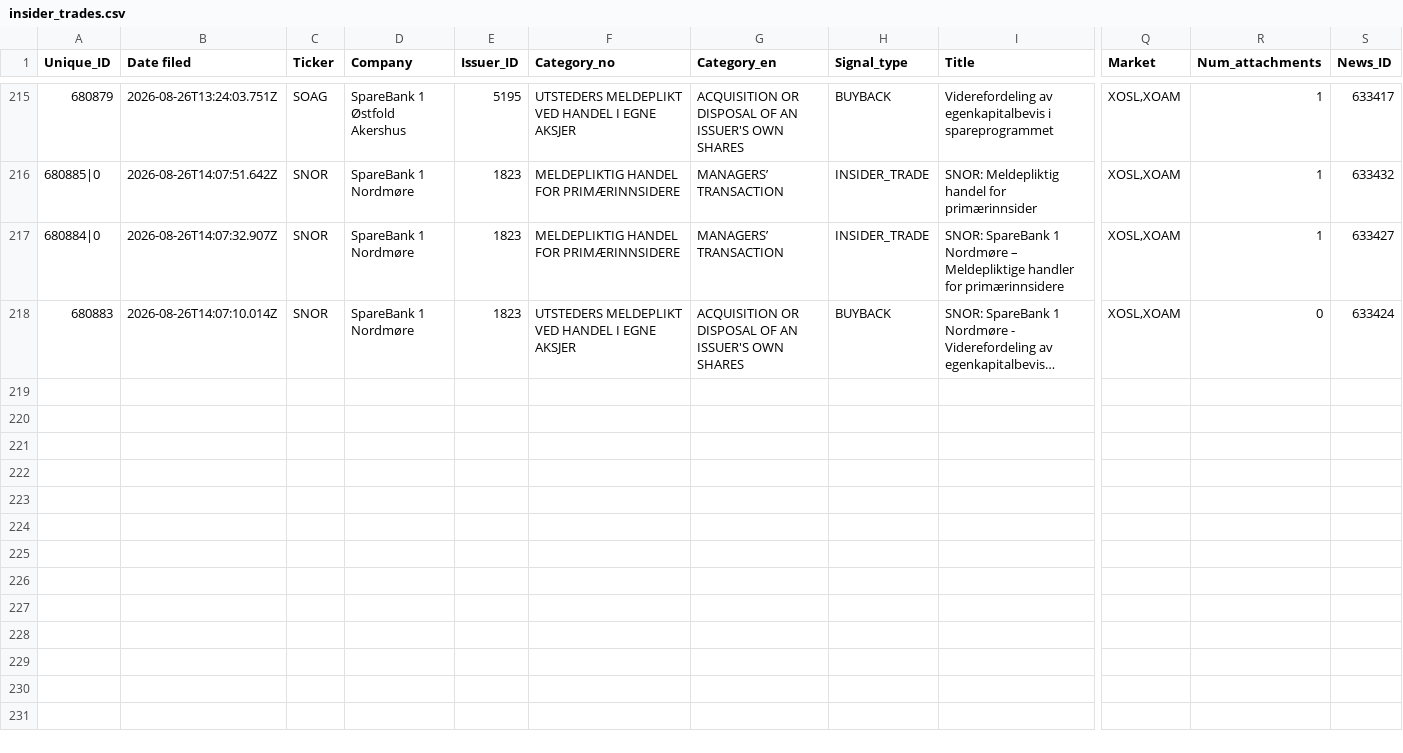
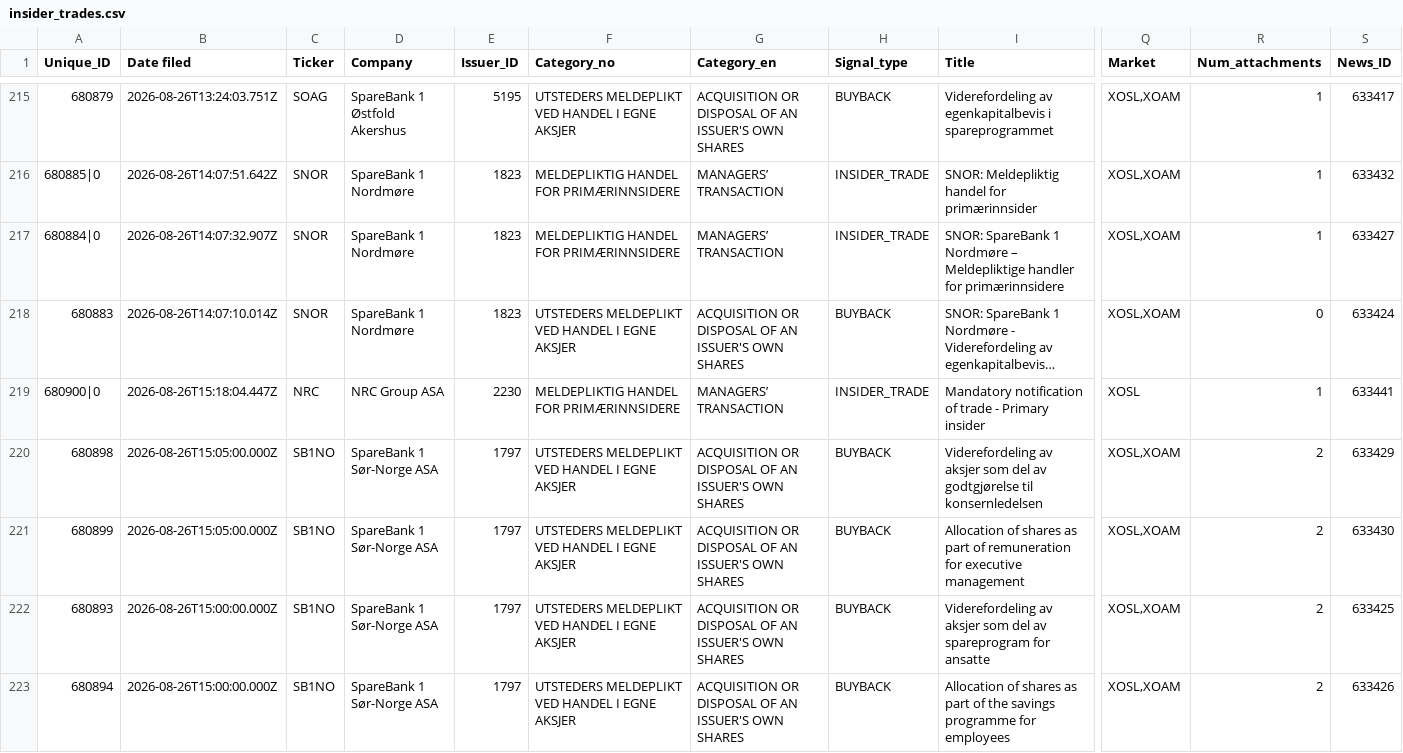
Before and after one commit to mariuslandmark-ai/insider-tracker-no, a CSV file: data/insider_trades.csv, drawn as a sheet; only a part is shown, gaps mark what is left out; long unchanged cells end in …; rows hold the shown columns only; the diff names each change by its address in the sheet, - before the commit and + after, or states it on an @@ line.

```diff
--- a/data/insider_trades.csv
+++ b/data/insider_trades.csv
+row 219: 680900|0 | 2026-08-26T15:18:04.447Z | NRC | NRC Group ASA | 2230 | MELDEPLIKTIG HANDEL FOR PRIMÆRINNSIDERE | MANAGERS’ TRANSACTION | INSIDER_TRADE | Mandatory notification of trade - Primary insider | XOSL | 1 | 633441
+row 220: 680898 | 2026-08-26T15:05:00.000Z | SB1NO | SpareBank 1 Sør-Norge ASA | 1797 | UTSTEDERS MELDEPLIKT VED HANDEL I EGNE AKSJER | ACQUISITION OR DISPOSAL OF AN ISSUER'S OWN SHARES | BUYBACK | Viderefordeling av aksjer som del av godtgjørelse til konsernledelsen | XOSL,XOAM | 2 | 633429
+row 221: 680899 | 2026-08-26T15:05:00.000Z | SB1NO | SpareBank 1 Sør-Norge ASA | 1797 | UTSTEDERS MELDEPLIKT VED HANDEL I EGNE AKSJER | ACQUISITION OR DISPOSAL OF AN ISSUER'S OWN SHARES | BUYBACK | Allocation of shares as part of remuneration for executive management | XOSL,XOAM | 2 | 633430
+row 222: 680893 | 2026-08-26T15:00:00.000Z | SB1NO | SpareBank 1 Sør-Norge ASA | 1797 | UTSTEDERS MELDEPLIKT VED HANDEL I EGNE AKSJER | ACQUISITION OR DISPOSAL OF AN ISSUER'S OWN SHARES | BUYBACK | Viderefordeling av aksjer som del av spareprogram for ansatte | XOSL,XOAM | 2 | 633425
+row 223: 680894 | 2026-08-26T15:00:00.000Z | SB1NO | SpareBank 1 Sør-Norge ASA | 1797 | UTSTEDERS MELDEPLIKT VED HANDEL I EGNE AKSJER | ACQUISITION OR DISPOSAL OF AN ISSUER'S OWN SHARES | BUYBACK | Allocation of shares as part of the savings programme for employees | XOSL,XOAM | 2 | 633426
```
